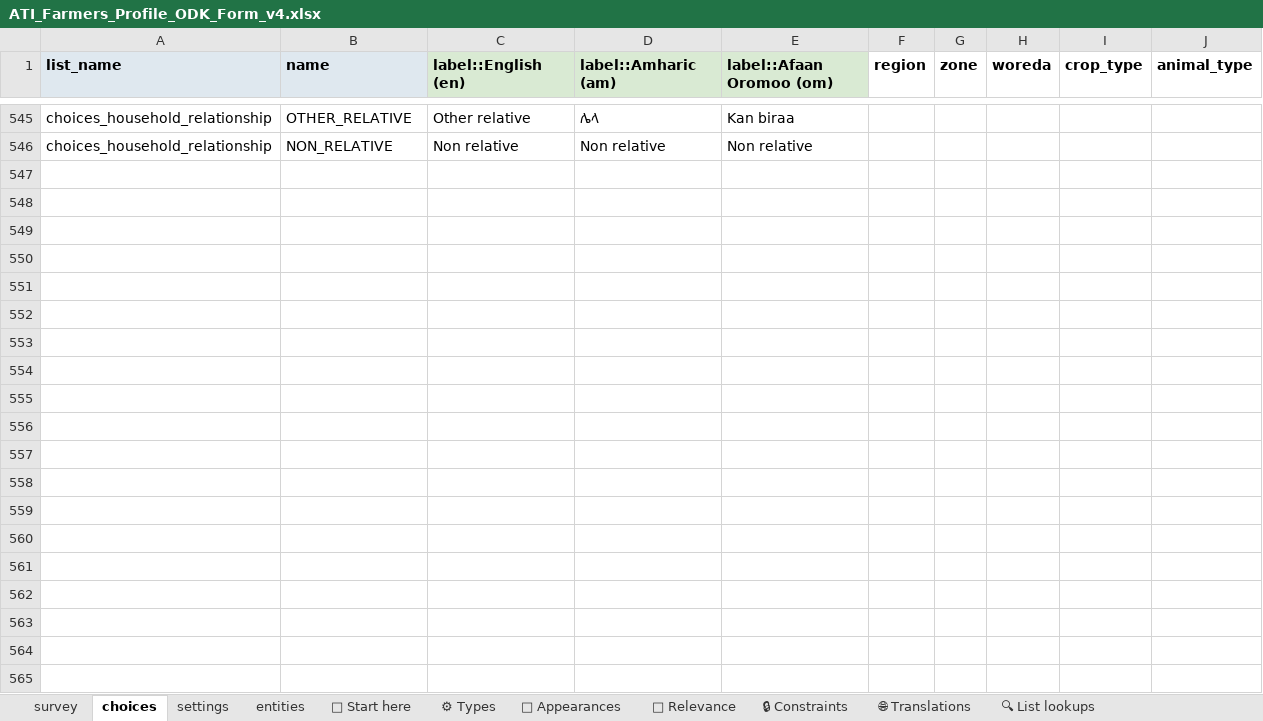
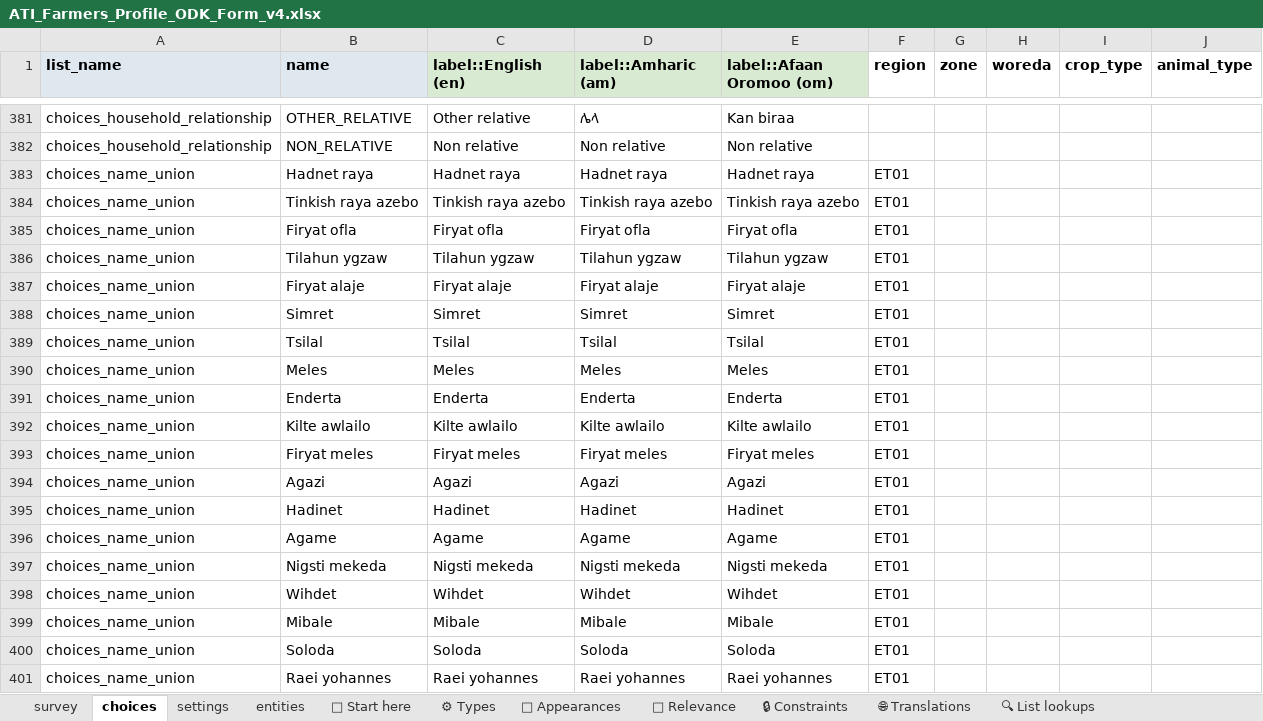
Before and after one commit to Centre-for-Open-Societal-Systems/farmer-registry, an Excel workbook: odk/ATI_Farmers_Profile_ODK_Form_v4.xlsx, sheet choices, drawn as a sheet; only a part is shown, gaps mark what is left out; values as stored, in another font and other column widths than the file's, no borders; conditional formats and table styles not drawn; the diff covers the shown part only; the diff names each change by its address in the sheet, - before the commit and + after, or states it on an @@ line.

Commit message:
Key the ODK cooperative and union lists by region code and require livestock answers for mixed farmers
The v4 form's region question stores the Master Data code (ET01), but the primary cooperative list and the union list were still filtered on the v3 region number (1, 3, 4, 8), so a Tigray farmer saw only Other. The build now re-keys both lists by matching the v3 region name to the geography, leaves out (and reports) any row it cannot match, and refuses to build if a parent key is not a region of the geography.

The animal, number of animals and livestock water source questions were required only for livestock farmers; they are now required for mixed farmers too, for the farmer and for household members. Form version 2026.10.30.

```diff
--- a/odk/ATI_Farmers_Profile_ODK_Form_v4.xlsx (sheet choices)
+++ b/odk/ATI_Farmers_Profile_ODK_Form_v4.xlsx (sheet choices)
+row 383: choices_name_union | Hadnet raya | Hadnet raya | Hadnet raya | Hadnet raya | ET01
+row 384: choices_name_union | Tinkish raya azebo | Tinkish raya azebo | Tinkish raya azebo | Tinkish raya azebo | ET01
+row 385: choices_name_union | Firyat ofla | Firyat ofla | Firyat ofla | Firyat ofla | ET01
+row 386: choices_name_union | Tilahun ygzaw | Tilahun ygzaw | Tilahun ygzaw | Tilahun ygzaw | ET01
+row 387: choices_name_union | Firyat alaje | Firyat alaje | Firyat alaje | Firyat alaje | ET01
+row 388: choices_name_union | Simret | Simret | Simret | Simret | ET01
+row 389: choices_name_union | Tsilal | Tsilal | Tsilal | Tsilal | ET01
+row 390: choices_name_union | Meles | Meles | Meles | Meles | ET01
+row 391: choices_name_union | Enderta | Enderta | Enderta | Enderta | ET01
+row 392: choices_name_union | Kilte awlailo | Kilte awlailo | Kilte awlailo | Kilte awlailo | ET01
+row 393: choices_name_union | Firyat meles | Firyat meles | Firyat meles | Firyat meles | ET01
+row 394: choices_name_union | Agazi | Agazi | Agazi | Agazi | ET01
+row 395: choices_name_union | Hadinet | Hadinet | Hadinet | Hadinet | ET01
+row 396: choices_name_union | Agame | Agame | Agame | Agame | ET01
+row 397: choices_name_union | Nigsti mekeda | Nigsti mekeda | Nigsti mekeda | Nigsti mekeda | ET01
+row 398: choices_name_union | Wihdet | Wihdet | Wihdet | Wihdet | ET01
+row 399: choices_name_union | Mibale | Mibale | Mibale | Mibale | ET01
+row 400: choices_name_union | Soloda | Soloda | Soloda | Soloda | ET01
+row 401: choices_name_union | Raei yohannes | Raei yohannes | Raei yohannes | Raei yohannes | ET01
```
Also changed, not shown: 144 added rows, 163 removed rows and 1 moved row elsewhere in this sheet, sheet survey, sheet settings, 6 other files.
